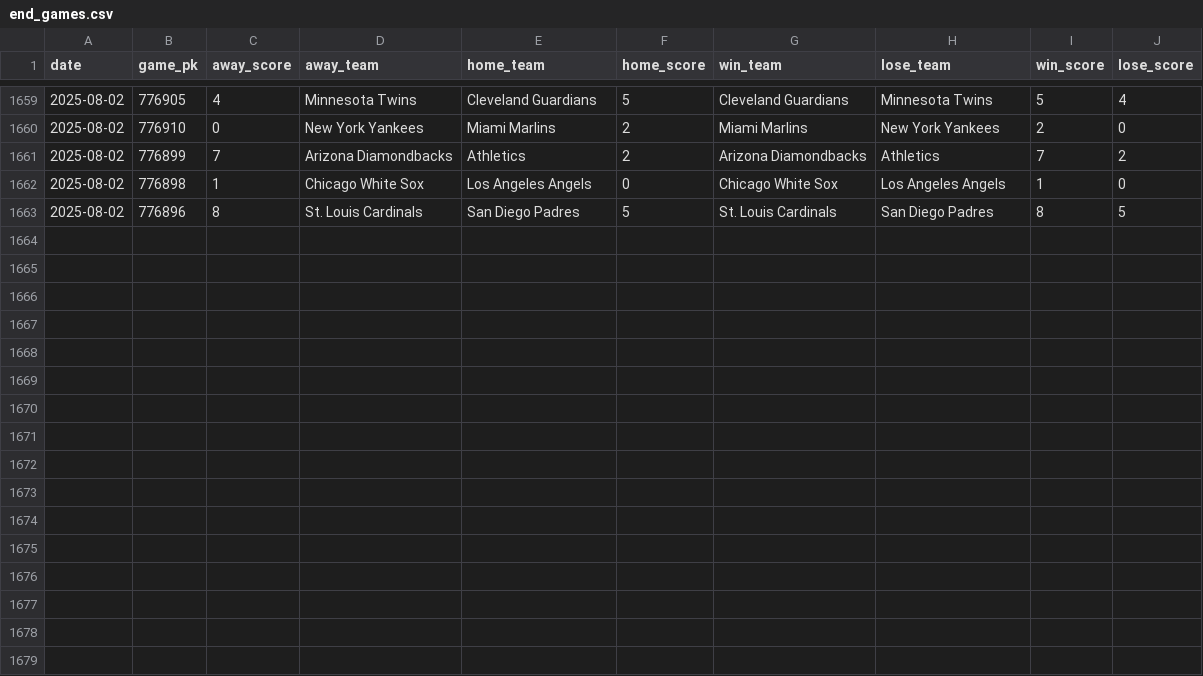
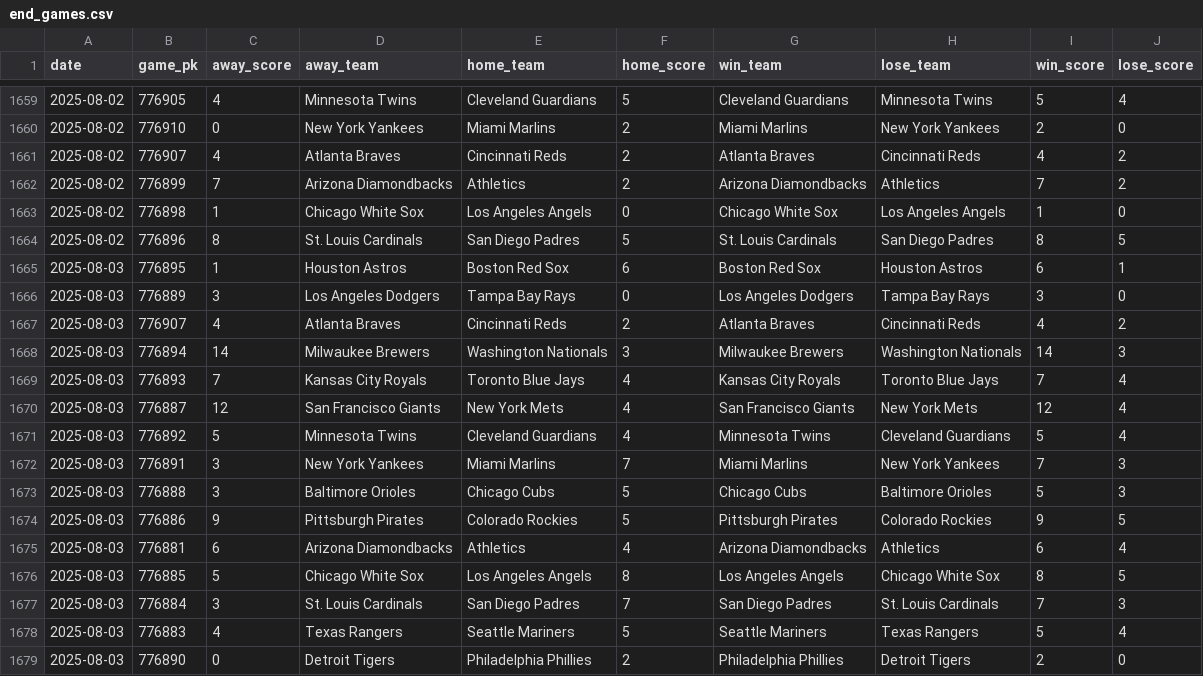
Before and after one commit to chadallison/mlb25, a CSV file: data/end_games.csv, drawn as a sheet; only a part is shown, gaps mark what is left out.

```diff
--- a/data/end_games.csv
+++ b/data/end_games.csv
@@ -1660,2 +1660,3 @@ date,game_pk,away_score,away_team,home_team,home_score,win_team,lose_team,win_sc
 2025-08-02,776910,0,New York Yankees,Miami Marlins,2,Miami Marlins,New York Yankees,2,0
+2025-08-02,776907,4,Atlanta Braves,Cincinnati Reds,2,Atlanta Braves,Cincinnati Reds,4,2
 2025-08-02,776899,7,Arizona Diamondbacks,Athletics,2,Arizona Diamondbacks,Athletics,7,2
@@ -1663 +1664,16 @@ date,game_pk,away_score,away_team,home_team,home_score,win_team,lose_team,win_sc
 2025-08-02,776896,8,St. Louis Cardinals,San Diego Padres,5,St. Louis Cardinals,San Diego Padres,8,5
+2025-08-03,776895,1,Houston Astros,Boston Red Sox,6,Boston Red Sox,Houston Astros,6,1
+2025-08-03,776889,3,Los Angeles Dodgers,Tampa Bay Rays,0,Los Angeles Dodgers,Tampa Bay Rays,3,0
+2025-08-03,776907,4,Atlanta Braves,Cincinnati Reds,2,Atlanta Braves,Cincinnati Reds,4,2
+2025-08-03,776894,14,Milwaukee Brewers,Washington Nationals,3,Milwaukee Brewers,Washington Nationals,14,3
+2025-08-03,776893,7,Kansas City Royals,Toronto Blue Jays,4,Kansas City Royals,Toronto Blue Jays,7,4
+2025-08-03,776887,12,San Francisco Giants,New York Mets,4,San Francisco Giants,New York Mets,12,4
+2025-08-03,776892,5,Minnesota Twins,Cleveland Guardians,4,Minnesota Twins,Cleveland Guardians,5,4
+2025-08-03,776891,3,New York Yankees,Miami Marlins,7,Miami Marlins,New York Yankees,7,3
+2025-08-03,776888,3,Baltimore Orioles,Chicago Cubs,5,Chicago Cubs,Baltimore Orioles,5,3
+2025-08-03,776886,9,Pittsburgh Pirates,Colorado Rockies,5,Pittsburgh Pirates,Colorado Rockies,9,5
+2025-08-03,776881,6,Arizona Diamondbacks,Athletics,4,Arizona Diamondbacks,Athletics,6,4
+2025-08-03,776885,5,Chicago White Sox,Los Angeles Angels,8,Los Angeles Angels,Chicago White Sox,8,5
+2025-08-03,776884,3,St. Louis Cardinals,San Diego Padres,7,San Diego Padres,St. Louis Cardinals,7,3
+2025-08-03,776883,4,Texas Rangers,Seattle Mariners,5,Seattle Mariners,Texas Rangers,5,4
+2025-08-03,776890,0,Detroit Tigers,Philadelphia Phillies,2,Philadelphia Phillies,Detroit Tigers,2,0
```
Also changed, not shown: 24 other files.
